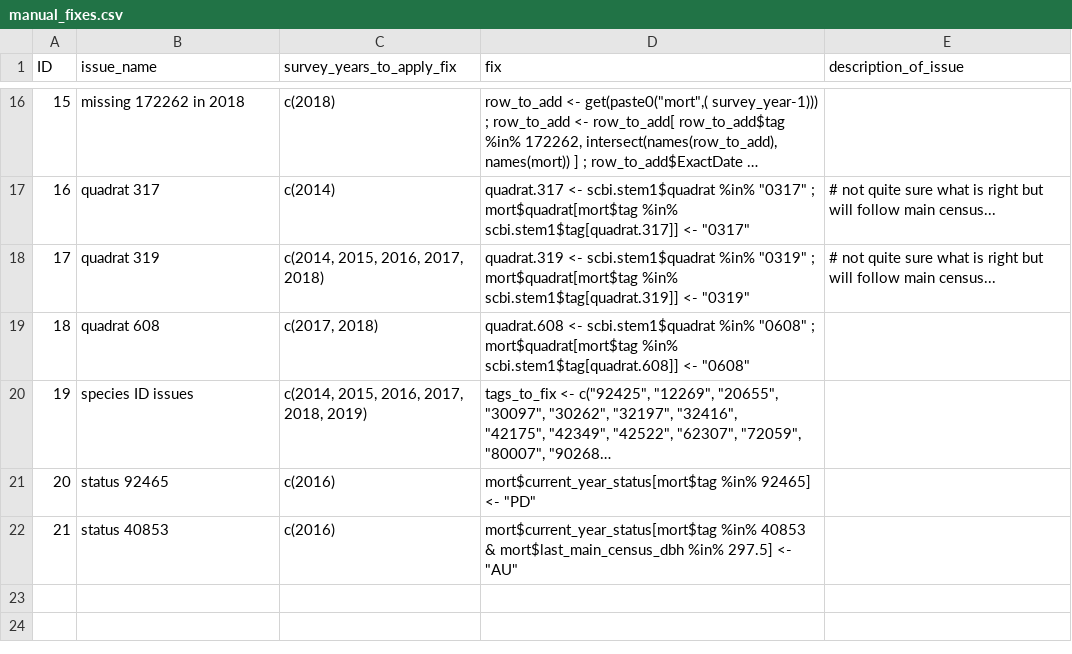
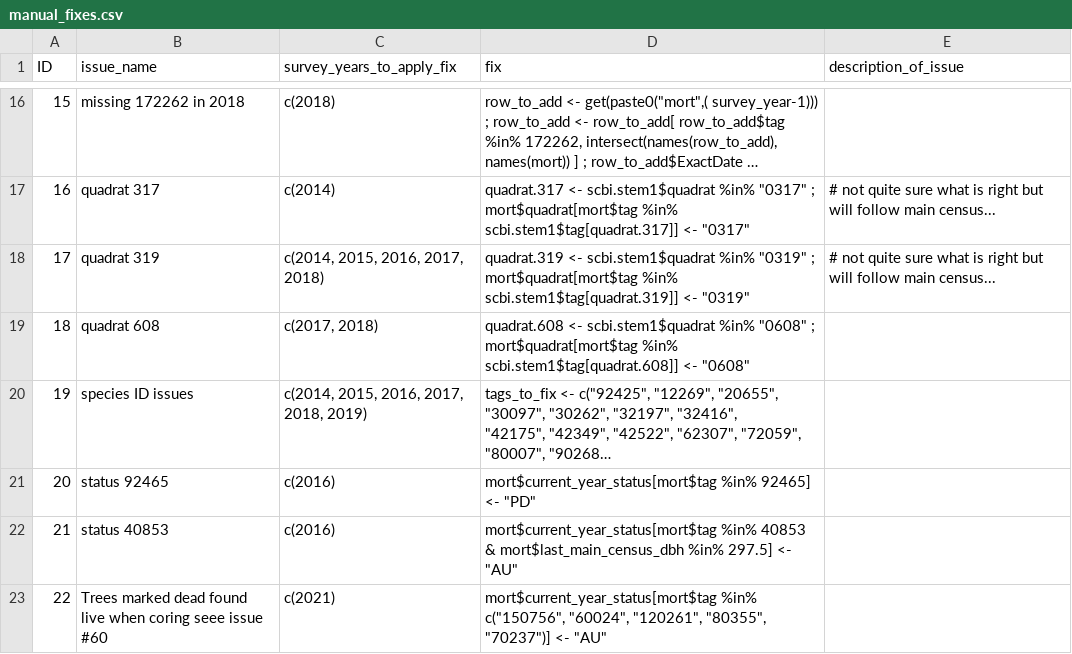
Before and after one commit to SCBI-ForestGEO/SCBImortality, a CSV file: raw_data/manual_fixes.csv, drawn as a sheet; only a part is shown, gaps mark what is left out; long unchanged cells end in …; ↵ is a line break in a cell; the diff names each change by its address in the sheet, - before the commit and + after, or states it on an @@ line.

Commit message:
change some status to AU #60
@teixeirak FYI

```diff
--- a/raw_data/manual_fixes.csv
+++ b/raw_data/manual_fixes.csv
+row 23: 22 | Trees marked dead found live when coring seee issue ↵ #60 | c(2021) | mort$current_year_status[mort$tag %in% c("150756", "60024", "120261", "80355", "70237")] <- "AU"
```
Also changed, not shown: 2 other files.
